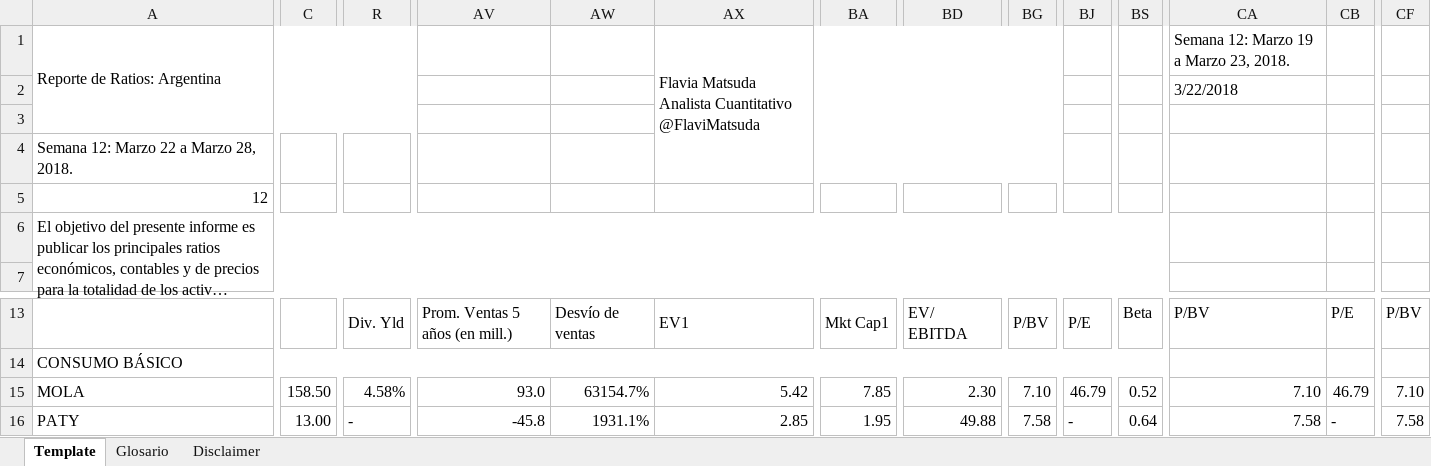
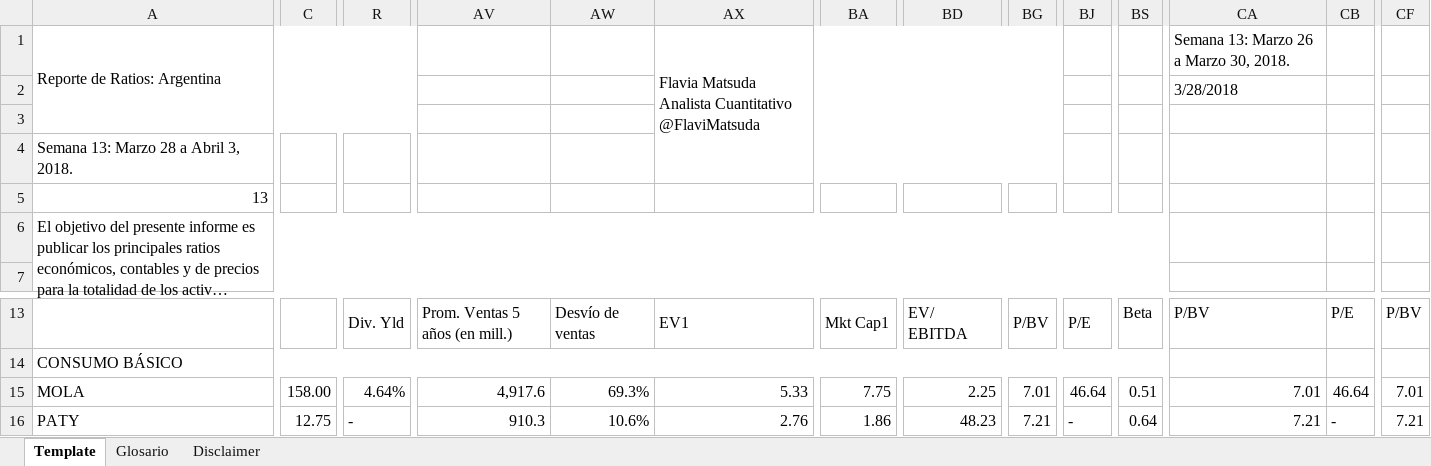
Before and after one commit to invertironlineargentina/APISamples, an Excel workbook: excel/ReporteDeRatios.xlsm, sheet Template, drawn as a sheet; only a part is shown, gaps mark what is left out; long unchanged cells end in …; values as stored, in another font and other column widths than the file's, no cell formats; charts and pictures not drawn; the diff covers the shown part only; the diff names each change by its address in the sheet, - before the commit and + after, or states it on an @@ line.

Commit message:
Ratios semana 13

```diff
--- a/excel/ReporteDeRatios.xlsm (sheet Template)
+++ b/excel/ReporteDeRatios.xlsm (sheet Template)
-CA1: Semana 12: Marzo 19 a Marzo 23, 2018.
+CA1: Semana 13: Marzo 26 a Marzo 30, 2018.
-CA2: 3/22/2018
+CA2: 3/28/2018
-A4: Semana 12: Marzo 22 a Marzo 28, 2018.
+A4: Semana 13: Marzo 28 a Abril 3, 2018.
-A5: 12
+A5: 13
-C15: 158.50
+C15: 158.00
-R15: 4.58%
+R15: 4.64%
-AV15: 93.0
+AV15: 4,917.6
-AW15: 63154.7%
+AW15: 69.3%
-AX15: 5.42
+AX15: 5.33
-BA15: 7.85
+BA15: 7.75
-BD15: 2.30
+BD15: 2.25
-BG15: 7.10
+BG15: 7.01
-BJ15: 46.79
+BJ15: 46.64
-BS15: 0.52
+BS15: 0.51
-CA15: 7.10
+CA15: 7.01
-CB15: 46.79
+CB15: 46.64
-CF15: 7.10
+CF15: 7.01
-C16: 13.00
+C16: 12.75
-AV16: -45.8
+AV16: 910.3
-AW16: 1931.1%
+AW16: 10.6%
-AX16: 2.85
+AX16: 2.76
-BA16: 1.95
+BA16: 1.86
-BD16: 49.88
+BD16: 48.23
-BG16: 7.58
+BG16: 7.21
-CA16: 7.58
+CA16: 7.21
-CF16: 7.58
+CF16: 7.21
```
Also changed, not shown: 13 added rows, 10 removed rows and 1088 edited cells elsewhere in this sheet, cell formats.
